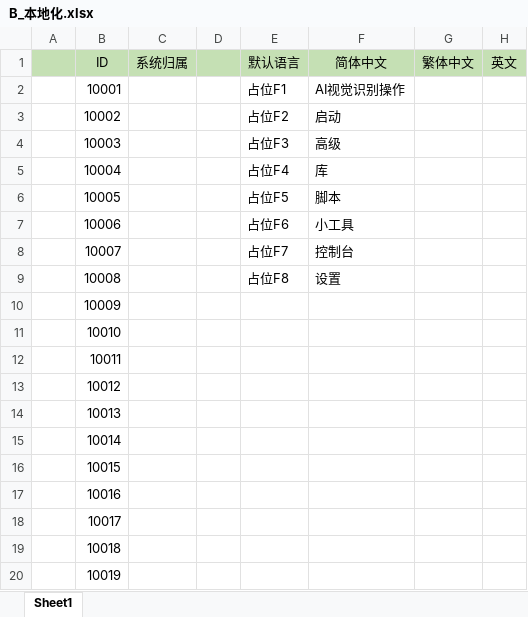
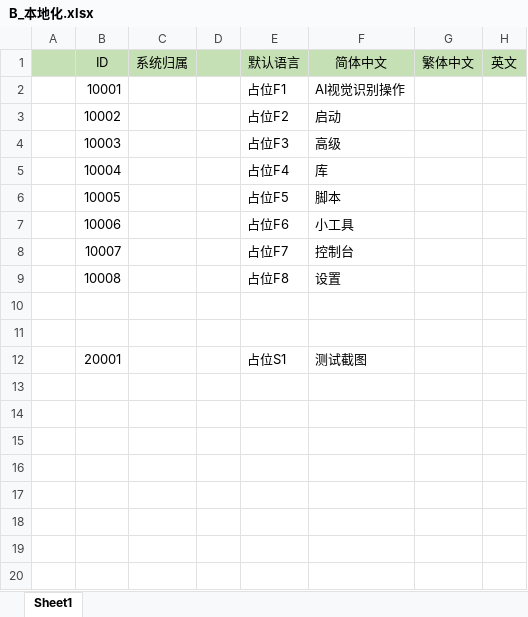
Before and after one commit to Nala404/aotuVisualJump, an Excel workbook: src/ImageRecognitionApp/Localization/B_本地化.xlsx, sheet Sheet1, drawn as a sheet; values as stored, in another font and other column widths than the file's, no borders; removed rows and columns are numbered as before the commit, all else as after; the diff names each change by its address in the sheet, - before the commit and + after, or states it on an @@ line.

Commit message:
Test

```diff
--- a/src/ImageRecognitionApp/Localization/B_本地化.xlsx (sheet Sheet1)
+++ b/src/ImageRecognitionApp/Localization/B_本地化.xlsx (sheet Sheet1)
-B10 (ID): 10009
+B10 (ID): (empty)
-B11 (ID): 10010
+B11 (ID): (empty)
-row 12:  | 10011
-row 13:  | 10012
-row 14:  | 10013
-row 15:  | 10014
-row 16:  | 10015
-row 17:  | 10016
-row 18:  | 10017
-row 19:  | 10018
-row 20:  | 10019
+row 12:  | 20001 |  |  | 占位S1 | 测试截图
```
